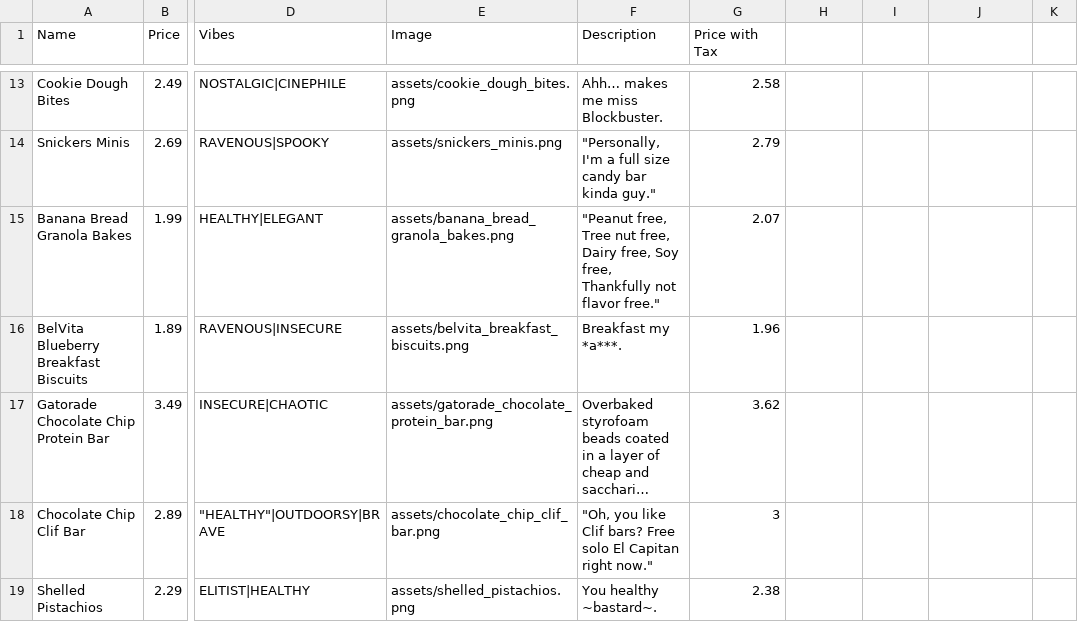
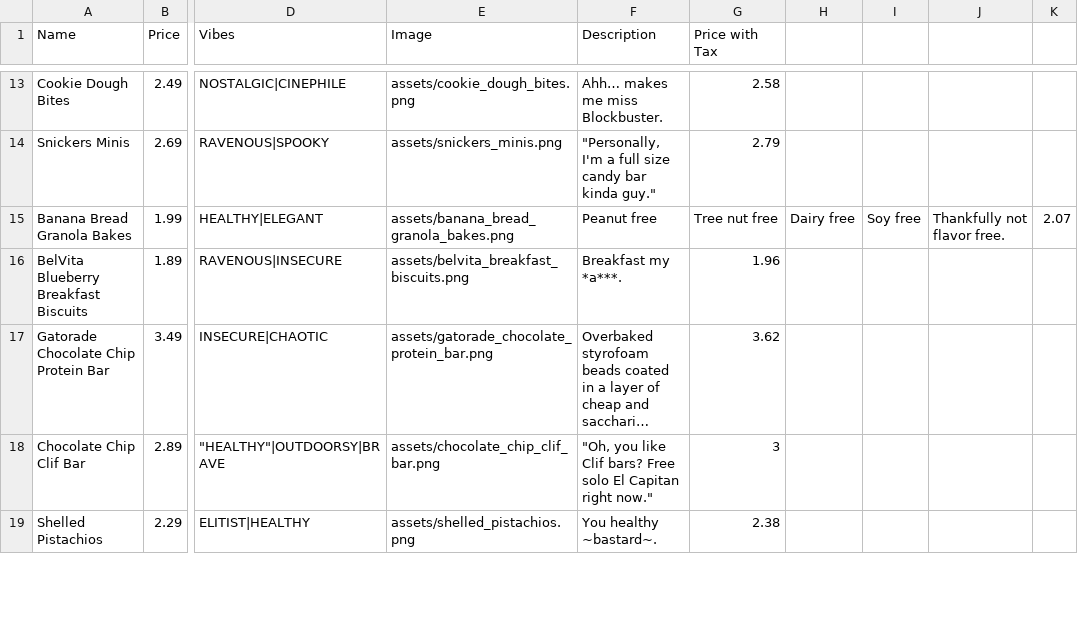
Before and after one commit to Gadget4gears/SnackMaxxer, a CSV file: WellSky Snack Inventory.csv, drawn as a sheet; only a part is shown, gaps mark what is left out; long unchanged cells end in …; the diff names each change by its address in the sheet, - before the commit and + after, or states it on an @@ line.

Commit message:
Update WellSky Snack Inventory.csv

```diff
--- a/WellSky Snack Inventory.csv
+++ b/WellSky Snack Inventory.csv
-F15 (Description): "Peanut free, Tree nut free, Dairy free, Soy free, Thankfully not flavor free."
+F15 (Description): Peanut free
-G15 (Price with Tax): 2.07
+G15 (Price with Tax): Tree nut free
-H15: (empty)
+H15: Dairy free
-I15: (empty)
+I15: Soy free
-J15: (empty)
+J15: Thankfully not flavor free.
-K15: (empty)
+K15: 2.07
```
